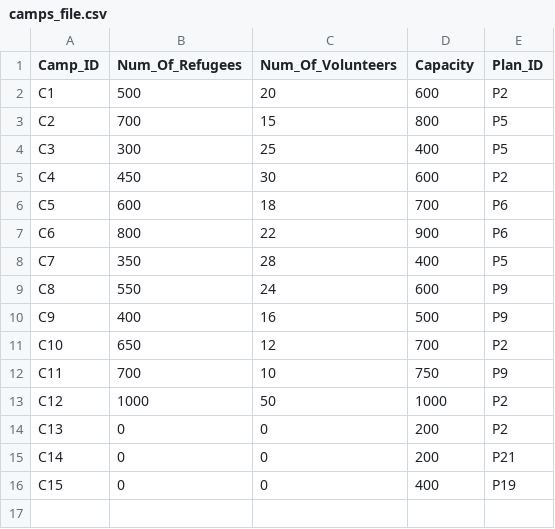
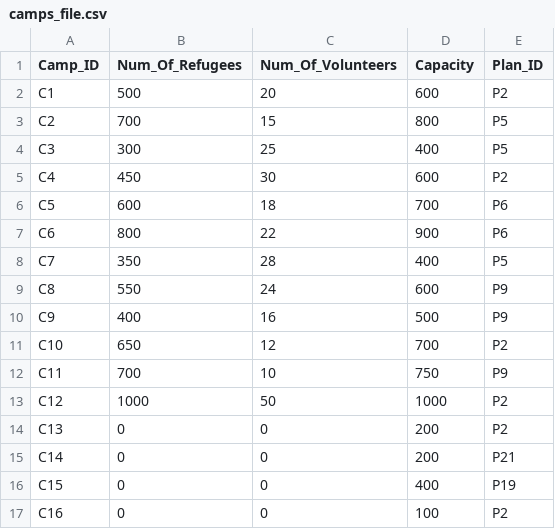
Before and after one commit to devangovind/intro-programming, a CSV file: files/camps_file.csv, drawn as a sheet.

```diff
--- a/files/camps_file.csv
+++ b/files/camps_file.csv
@@ -16 +16,2 @@ C14,0,0,200,P21
 C15,0,0,400,P19
+C16,0,0,100,P2
```
Also changed, not shown: 1 other file.
